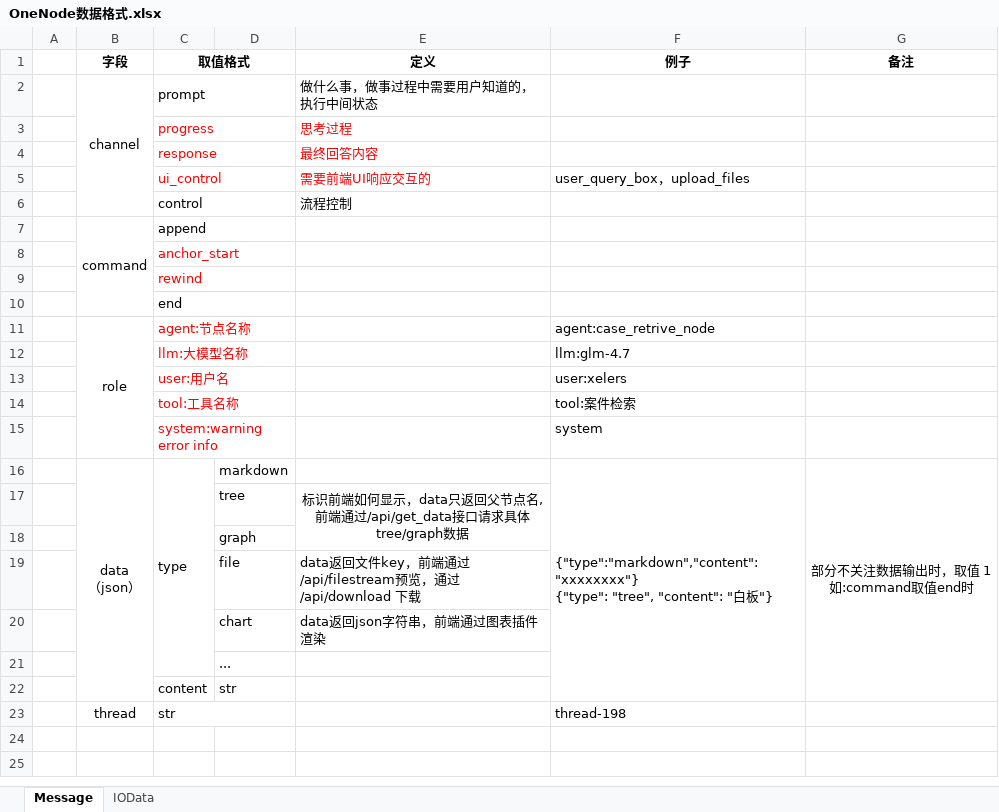
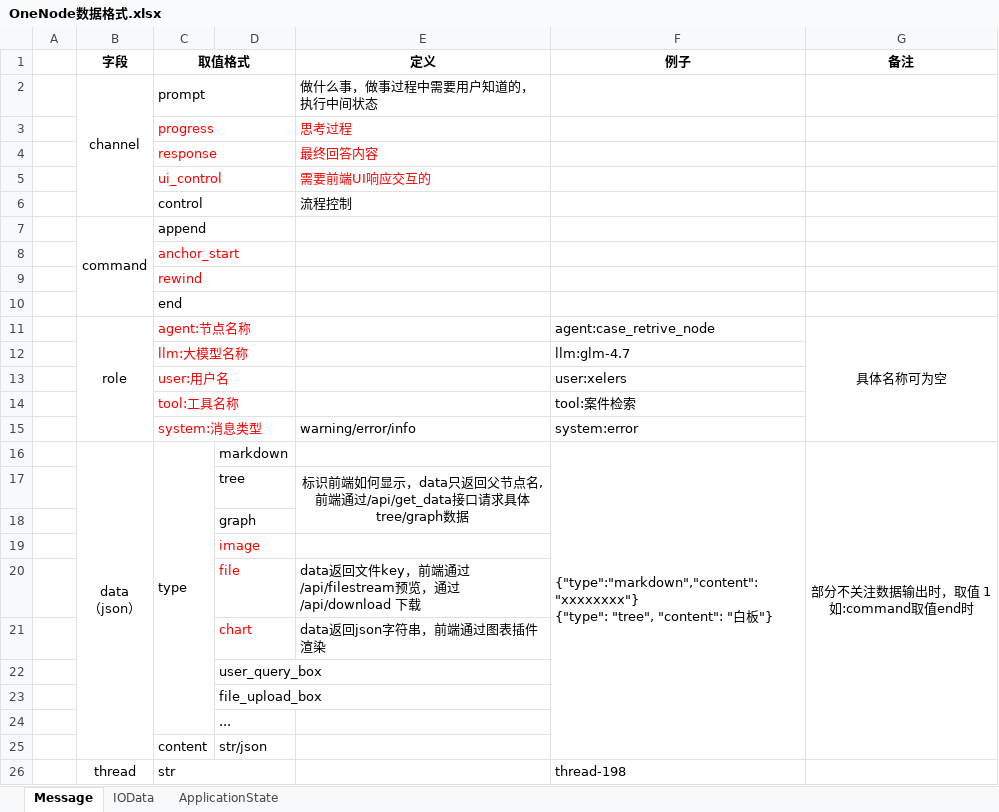
Before and after one commit to DeepSophos/OneNode, an Excel workbook: doc/OneNode数据格式.xlsx, sheet Message, drawn as a sheet; values as stored, in another font and other column widths than the file's, no borders; removed rows and columns are numbered as before the commit, all else as after; the diff names each change by its address in the sheet, - before the commit and + after, or states it on an @@ line.

```diff
--- a/doc/OneNode数据格式.xlsx (sheet Message)
+++ b/doc/OneNode数据格式.xlsx (sheet Message)
+sheet tab: ApplicationState
-F5 (例子): user_query_box，upload_files
+F5 (例子): (empty)
-G11 (备注): (empty)
+G11 (备注): 具体名称可为空
+G11:G15 merged
-row 15:  |  | system:warning error info |  |  | system
+row 15:  |  | system:消息类型 |  | warning/error/info | system:error
+row 19:  |  |  | image
-D20:D21 text colour: black
+D20:D21 text colour: #FF0000
+row 22:  |  |  | user_query_box
+row 23:  |  |  | file_upload_box
-D25: str
+D25: str/json
```
Also changed, not shown: sheet IOData, 14 other files.
